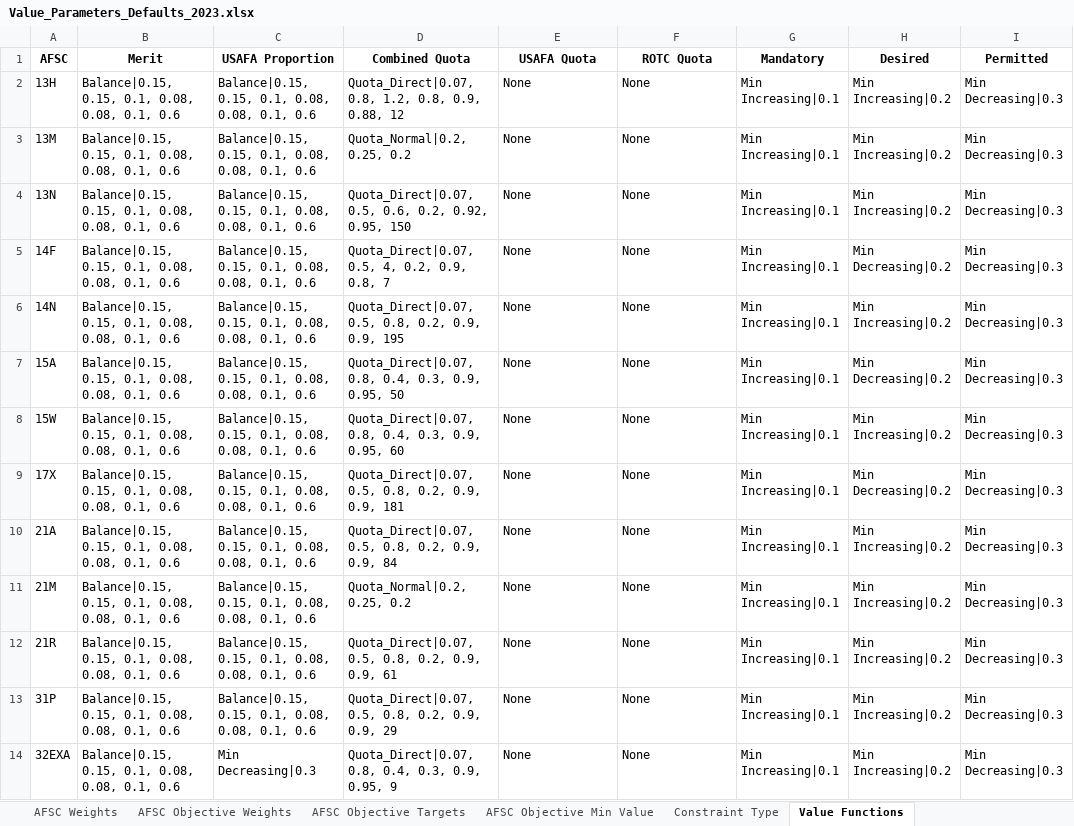
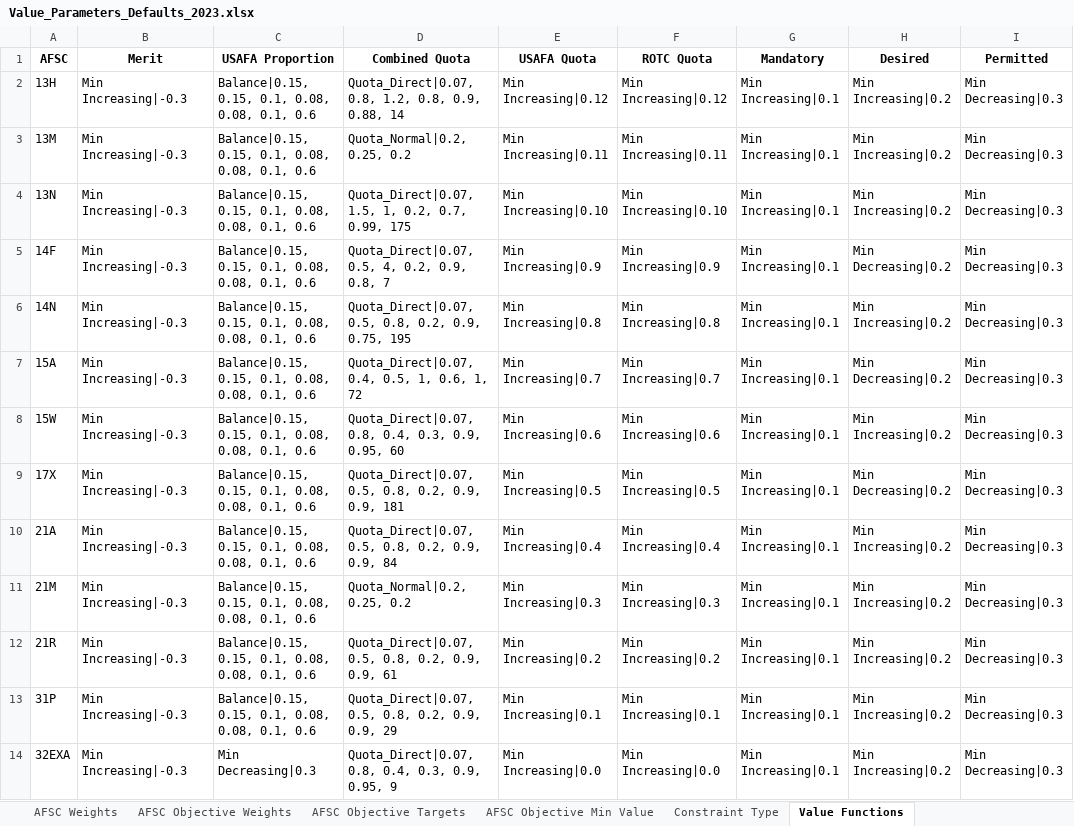
Before and after one commit to dglaird/afccp, an Excel workbook: afccp/resources/shared/real/Value_Parameters_Defaults_2023.xlsx, sheet Value Functions, drawn as a sheet; only a part is shown; values as stored, in another font and other column widths than the file's, no borders; the diff covers the shown part only; the diff names each change by its address in the sheet, - before the commit and + after, or states it on an @@ line.

```diff
--- a/afccp/resources/shared/real/Value_Parameters_Defaults_2023.xlsx (sheet Value Functions)
+++ b/afccp/resources/shared/real/Value_Parameters_Defaults_2023.xlsx (sheet Value Functions)
-B2:B14 (Merit): Balance|0.15, 0.15, 0.1, 0.08, 0.08, 0.1, 0.6
+B2:B14 (Merit): Min Increasing|-0.3
-D2 (Combined Quota): …0.9, 0.88, 12
+D2 (Combined Quota): …0.9, 0.88, 14
-E2 (USAFA Quota): None
+E2 (USAFA Quota): Min Increasing|0.12
-F2 (ROTC Quota): None
+F2 (ROTC Quota): Min Increasing|0.12
-E3 (USAFA Quota): None
+E3 (USAFA Quota): Min Increasing|0.11
-F3 (ROTC Quota): None
+F3 (ROTC Quota): Min Increasing|0.11
-D4 (Combined Quota): Quota_Direct|0.07, 0.5, 0.6, 0.2, 0.92, 0.95, 150
+D4 (Combined Quota): Quota_Direct|0.07, 1.5, 1, 0.2, 0.7, 0.99, 175
-E4 (USAFA Quota): None
+E4 (USAFA Quota): Min Increasing|0.10
-F4 (ROTC Quota): None
+F4 (ROTC Quota): Min Increasing|0.10
-E5 (USAFA Quota): None
+E5 (USAFA Quota): Min Increasing|0.9
-F5 (ROTC Quota): None
+F5 (ROTC Quota): Min Increasing|0.9
-D6 (Combined Quota): …0.2, 0.9, 0.9, 195
+D6 (Combined Quota): …0.2, 0.9, 0.75, 195
-E6 (USAFA Quota): None
+E6 (USAFA Quota): Min Increasing|0.8
-F6 (ROTC Quota): None
+F6 (ROTC Quota): Min Increasing|0.8
-D7 (Combined Quota): Quota_Direct|0.07, 0.8, 0.4, 0.3, 0.9, 0.95, 50
+D7 (Combined Quota): Quota_Direct|0.07, 0.4, 0.5, 1, 0.6, 1, 72
-E7 (USAFA Quota): None
+E7 (USAFA Quota): Min Increasing|0.7
-F7 (ROTC Quota): None
+F7 (ROTC Quota): Min Increasing|0.7
-E8 (USAFA Quota): None
+E8 (USAFA Quota): Min Increasing|0.6
-F8 (ROTC Quota): None
+F8 (ROTC Quota): Min Increasing|0.6
-E9 (USAFA Quota): None
+E9 (USAFA Quota): Min Increasing|0.5
-F9 (ROTC Quota): None
+F9 (ROTC Quota): Min Increasing|0.5
-E10 (USAFA Quota): None
+E10 (USAFA Quota): Min Increasing|0.4
-F10 (ROTC Quota): None
+F10 (ROTC Quota): Min Increasing|0.4
-E11 (USAFA Quota): None
+E11 (USAFA Quota): Min Increasing|0.3
-F11 (ROTC Quota): None
+F11 (ROTC Quota): Min Increasing|0.3
-E12 (USAFA Quota): None
+E12 (USAFA Quota): Min Increasing|0.2
-F12 (ROTC Quota): None
+F12 (ROTC Quota): Min Increasing|0.2
-E13 (USAFA Quota): None
+E13 (USAFA Quota): Min Increasing|0.1
-F13 (ROTC Quota): None
+F13 (ROTC Quota): Min Increasing|0.1
-E14 (USAFA Quota): None
+E14 (USAFA Quota): Min Increasing|0.0
-F14 (ROTC Quota): None
+F14 (ROTC Quota): Min Increasing|0.0
```
Also changed, not shown: 58 edited cells elsewhere in this sheet, sheet AFSC Objective Weights, sheet AFSC Objective Min Value, sheet AFSC Objective Targets, sheet Constraint Type, sheet AFSC Weights, sheet Overall Weights, afccp/resources/shared/real/Value_Parameters_Defaults_2023_Backup.xlsx, 17 other files.
